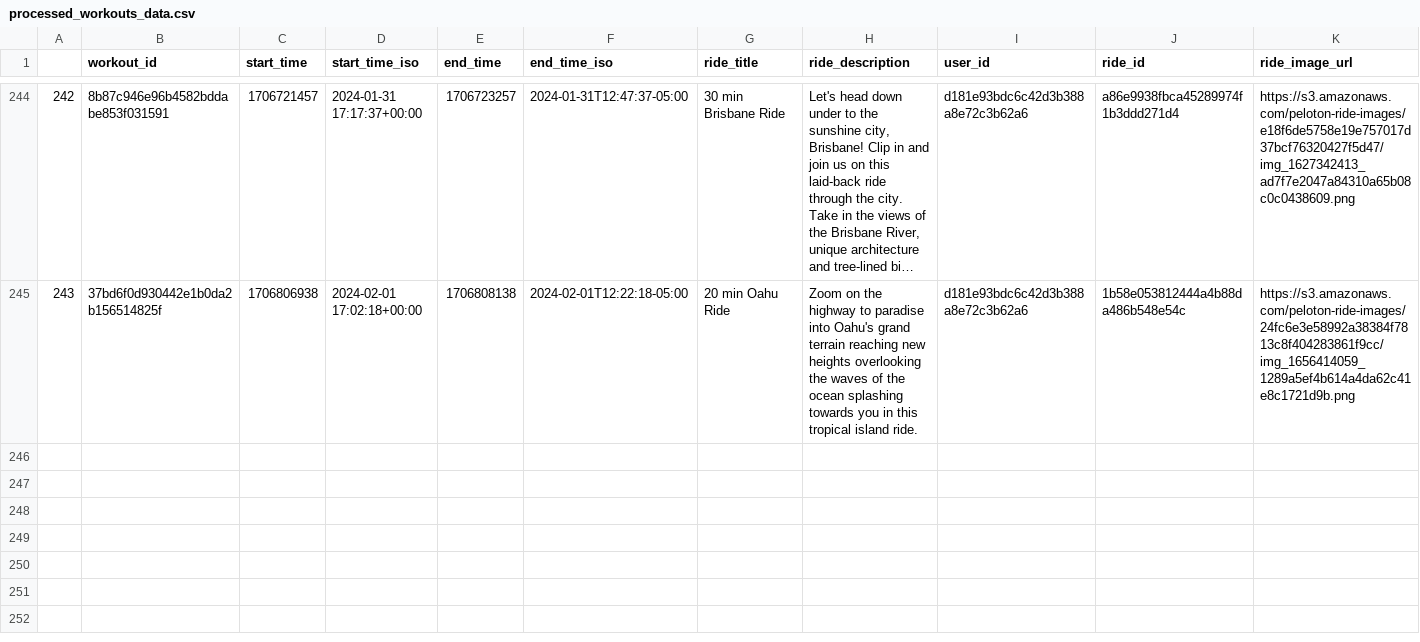
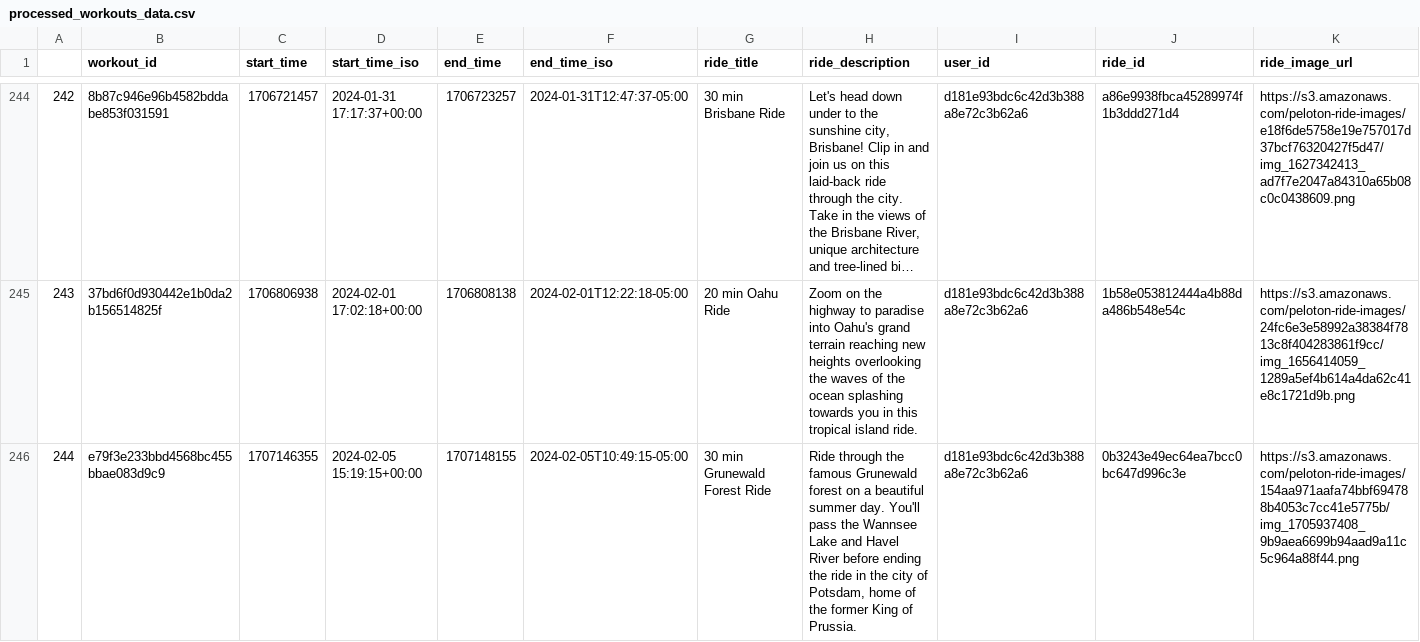
Before and after one commit to cyrii42/peloton, a CSV file: data/processed_workouts_data.csv, drawn as a sheet; only a part is shown, gaps mark what is left out; long unchanged cells end in …; rows hold the shown columns only; the diff names each change by its address in the sheet, - before the commit and + after, or states it on an @@ line.

Commit message:
Added "write to Google Sheets" function for pivots; added "check MariaDB" CLI argument; new workout

```diff
--- a/data/processed_workouts_data.csv
+++ b/data/processed_workouts_data.csv
+row 246: 244 | e79f3e233bbd4568bc455bbae083d9c9 | 1707146355 | 2024-02-05 15:19:15+00:00 | 1707148155 | 2024-02-05T10:49:15-05:00 | 30 min Grunewald Forest Ride | Ride through the famous Grunewald forest on a beautiful summer day. You'll pass the Wannsee Lake and Havel River before ending the ride in the city of Potsdam, home of the former King of Prussia. | d181e93bdc6c42d3b388a8e72c3b62a6 | 0b3243e49ec64ea7bcc0bc647d996c3e | https://s3.amazonaws.com/peloton-ride-images/154aa971aafa74bbf694788b4053c7cc41e5775b/img_1705937408_9b9aea6699b94aad9a11c5c964a88f44.png
```
Also changed, not shown: data/month_table.csv, data/year_table.csv, 12 other files.
